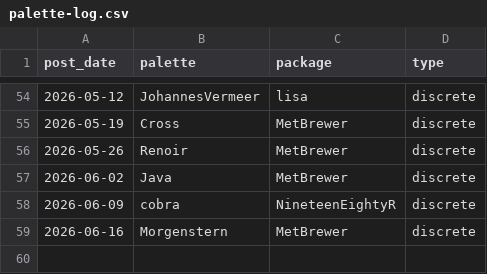
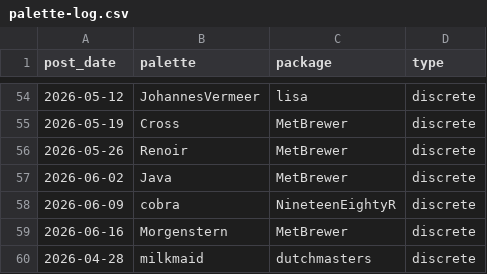
Before and after one commit to seanthimons/seanthimons.github.io, a CSV file: posts/palette-log.csv, drawn as a sheet; only a part is shown, gaps mark what is left out.

Commit message:
Add Tidy Tuesday post: 2026-04-28 US Agricultural Tariffs

```diff
--- a/posts/palette-log.csv
+++ b/posts/palette-log.csv
@@ -59 +59,2 @@ post_date,palette,package,type
 "2026-06-16","Morgenstern","MetBrewer","discrete"
+"2026-04-28","milkmaid","dutchmasters","discrete"
```
Also changed, not shown: 5 other files.
